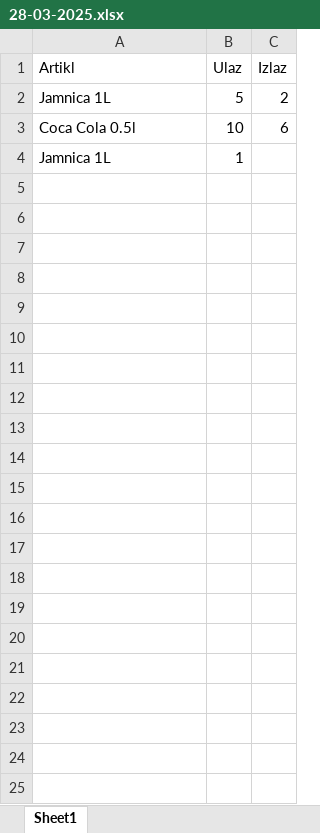
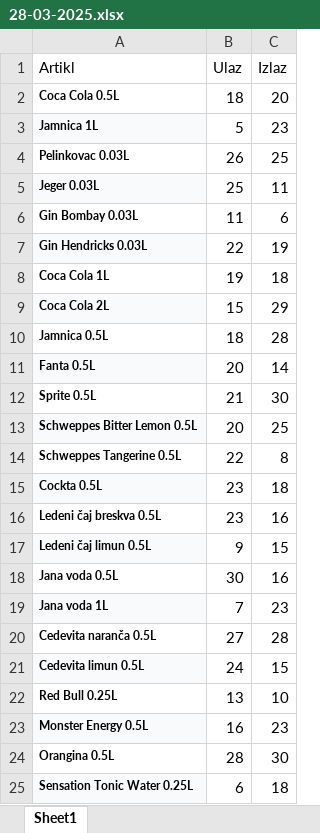
Before and after one commit to ivankikic/sank-app, an Excel workbook: testExcelFiles/28-03-2025.xlsx, sheet Sheet1, drawn as a sheet; values as stored, in another font and other column widths than the file's, no borders; removed rows and columns are numbered as before the commit, all else as after; the diff names each change by its address in the sheet, - before the commit and + after, or states it on an @@ line.

```diff
--- a/testExcelFiles/28-03-2025.xlsx (sheet Sheet1)
+++ b/testExcelFiles/28-03-2025.xlsx (sheet Sheet1)
+row 2: Coca Cola 0.5L | 18 | 20
@@ A3 fill: none → #F8FAFC, bold: off → on, text size: smaller @@
-C3 (Izlaz): 2
+C3 (Izlaz): 23
-row 3: Coca Cola 0.5l | 10 | 6
-row 4: Jamnica 1L | 1
+row 4: Pelinkovac 0.03L | 26 | 25
+row 5: Jeger 0.03L | 25 | 11
+row 6: Gin Bombay 0.03L | 11 | 6
+row 7: Gin Hendricks 0.03L | 22 | 19
+row 8: Coca Cola 1L | 19 | 18
+row 9: Coca Cola 2L | 15 | 29
+row 10: Jamnica 0.5L | 18 | 28
+row 11: Fanta 0.5L | 20 | 14
+row 12: Sprite 0.5L | 21 | 30
+row 13: Schweppes Bitter Lemon 0.5L | 20 | 25
+row 14: Schweppes Tangerine 0.5L | 22 | 8
+row 15: Cockta 0.5L | 23 | 18
+row 16: Ledeni čaj breskva 0.5L | 23 | 16
+row 17: Ledeni čaj limun 0.5L | 9 | 15
+row 18: Jana voda 0.5L | 30 | 16
+row 19: Jana voda 1L | 7 | 23
+row 20: Cedevita naranča 0.5L | 27 | 28
+row 21: Cedevita limun 0.5L | 24 | 15
+row 22: Red Bull 0.25L | 13 | 10
+row 23: Monster Energy 0.5L | 16 | 23
+row 24: Orangina 0.5L | 28 | 30
+row 25: Sensation Tonic Water 0.25L | 6 | 18
```
Also changed, not shown: formulas that keep their value, 1 other file.
